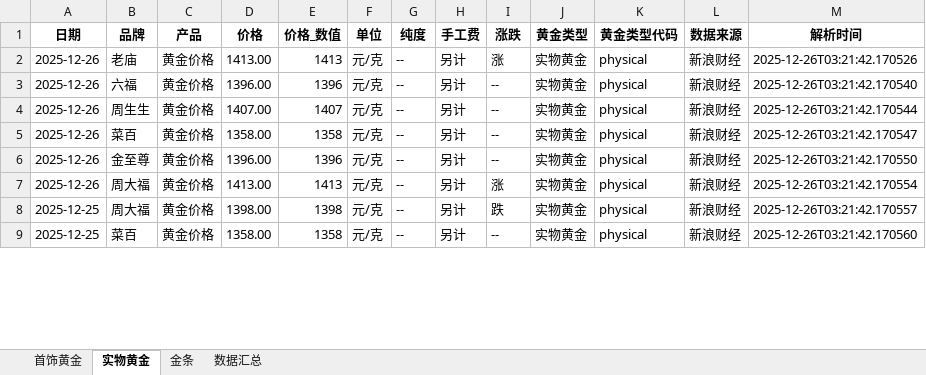
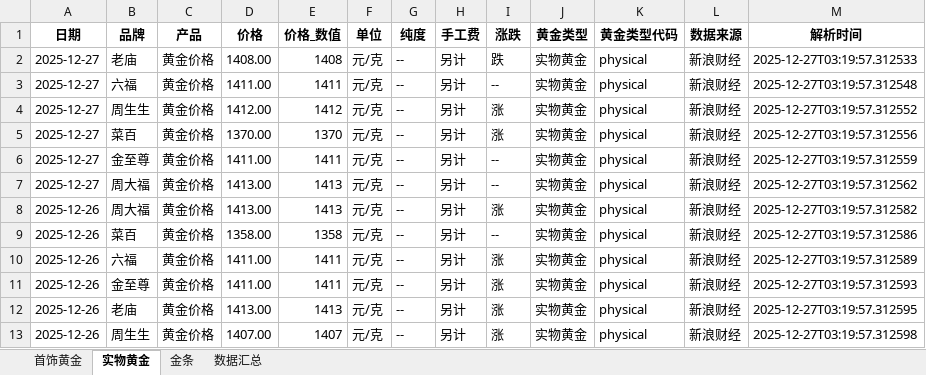
Before and after one commit to chengazhen/python-gold, an Excel workbook: combined_gold_data.xlsx, sheet 实物黄金, drawn as a sheet; only a part is shown; values as stored, in another font and other column widths than the file's, no borders; removed rows and columns are numbered as before the commit, all else as after; the diff covers the shown part only; the diff names each change by its address in the sheet, - before the commit and + after, or states it on an @@ line.

```diff
--- a/combined_gold_data.xlsx (sheet 实物黄金)
+++ b/combined_gold_data.xlsx (sheet 实物黄金)
-A2:A3 (日期): 2025-12-26
+A2:A3 (日期): 2025-12-27
-D2 (价格): 1413.00
+D2 (价格): 1408.00
-E2 (价格_数值): 1413
+E2 (价格_数值): 1408
-I2 (涨跌): 涨
+I2 (涨跌): 跌
-M2 (解析时间): 2025-12-26T03:21:42.170526
+M2 (解析时间): 2025-12-27T03:19:57.312533
-D3 (价格): 1396.00
+D3 (价格): 1411.00
-E3 (价格_数值): 1396
+E3 (价格_数值): 1411
-M3 (解析时间): 2025-12-26T03:21:42.170540
+M3 (解析时间): 2025-12-27T03:19:57.312548
+row 4: 2025-12-27 | 周生生 | 黄金价格 | 1412.00 | 1412 | 元/克 | -- | 另计 | 涨 | 实物黄金 | physical | 新浪财经 | 2025-12-27T03:19:57.312552
+row 5: 2025-12-27 | 菜百 | 黄金价格 | 1370.00 | 1370 | 元/克 | -- | 另计 | 涨 | 实物黄金 | physical | 新浪财经 | 2025-12-27T03:19:57.312556
+row 6: 2025-12-27 | 金至尊 | 黄金价格 | 1411.00 | 1411 | 元/克 | -- | 另计 | -- | 实物黄金 | physical | 新浪财经 | 2025-12-27T03:19:57.312559
+row 7: 2025-12-27 | 周大福 | 黄金价格 | 1413.00 | 1413 | 元/克 | -- | 另计 | -- | 实物黄金 | physical | 新浪财经 | 2025-12-27T03:19:57.312562
-B8 (品牌): 周生生
+B8 (品牌): 周大福
-D8 (价格): 1407.00
+D8 (价格): 1413.00
-E8 (价格_数值): 1407
+E8 (价格_数值): 1413
-I8 (涨跌): --
+I8 (涨跌): 涨
-M8 (解析时间): 2025-12-26T03:21:42.170544
+M8 (解析时间): 2025-12-27T03:19:57.312582
-M9 (解析时间): 2025-12-26T03:21:42.170547
+M9 (解析时间): 2025-12-27T03:19:57.312586
+row 10: 2025-12-26 | 六福 | 黄金价格 | 1411.00 | 1411 | 元/克 | -- | 另计 | 涨 | 实物黄金 | physical | 新浪财经 | 2025-12-27T03:19:57.312589
-D11 (价格): 1396.00
+D11 (价格): 1411.00
-E11 (价格_数值): 1396
+E11 (价格_数值): 1411
-I11 (涨跌): --
+I11 (涨跌): 涨
-M11 (解析时间): 2025-12-26T03:21:42.170550
+M11 (解析时间): 2025-12-27T03:19:57.312593
-B12 (品牌): 周大福
+B12 (品牌): 老庙
-M12 (解析时间): 2025-12-26T03:21:42.170554
+M12 (解析时间): 2025-12-27T03:19:57.312595
-A13 (日期): 2025-12-25
+A13 (日期): 2025-12-26
-B13 (品牌): 周大福
+B13 (品牌): 周生生
-D13 (价格): 1398.00
+D13 (价格): 1407.00
-E13 (价格_数值): 1398
+E13 (价格_数值): 1407
-I13 (涨跌): 跌
+I13 (涨跌): 涨
-M13 (解析时间): 2025-12-26T03:21:42.170557
+M13 (解析时间): 2025-12-27T03:19:57.312598
-row 9: 2025-12-25 | 菜百 | 黄金价格 | 1358.00 | 1358 | 元/克 | -- | 另计 | -- | 实物黄金 | physical | 新浪财经 | 2025-12-26T03:21:42.170560
```
Also changed, not shown: 4 added rows, 8 removed rows and 90 edited cells elsewhere in this sheet, sheet 金条, sheet 首饰黄金, sheet 数据汇总, gold_bar_latest.xlsx, jewelry_gold_latest.xlsx, 11 other files.
